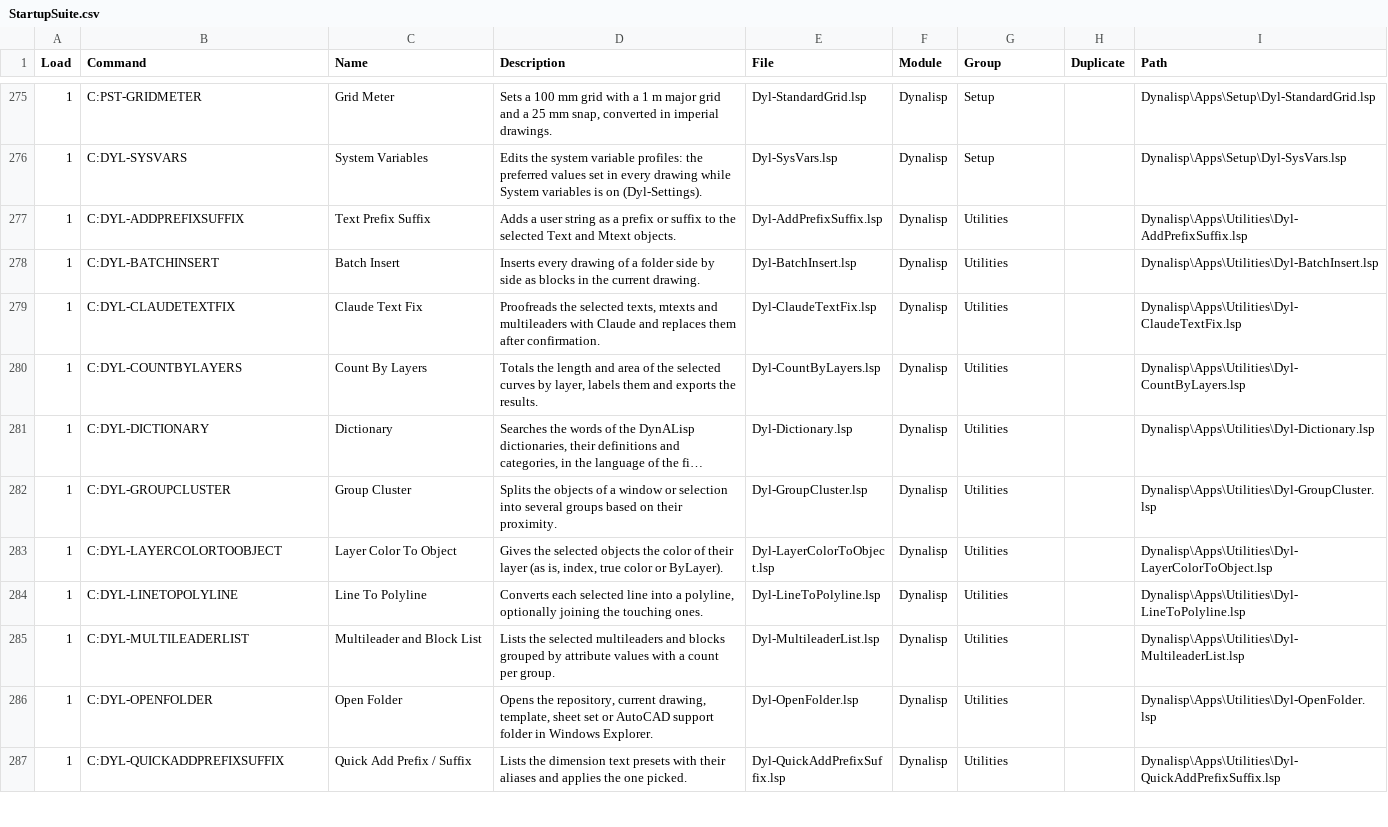
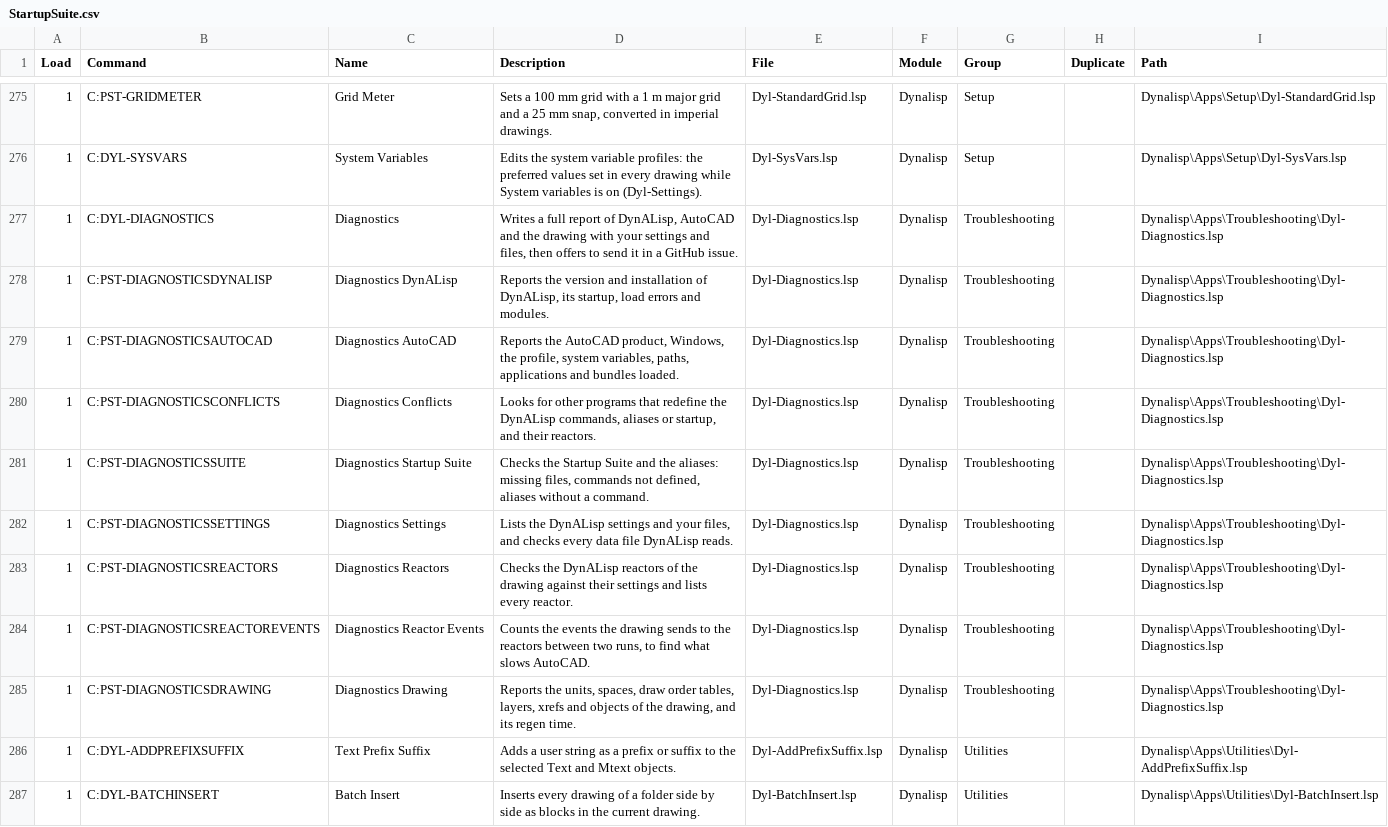
Before and after one commit to samagior/DynALisp.bundle, a CSV file: Contents/Resources/StartupSuite.csv, drawn as a sheet; only a part is shown, gaps mark what is left out; the shorter side is filled out with more unchanged rows; long unchanged cells end in ….

```diff
--- a/Contents/Resources/StartupSuite.csv
+++ b/Contents/Resources/StartupSuite.csv
@@ -276,2 +276,11 @@ Load;Command;Name;Description;File;Module;Group;Duplicate;Path
 1;C:DYL-SYSVARS;System Variables;Edits the system variable profiles: the preferred values set in every drawing while System variables is on (Dyl-Settings).;Dyl-SysVars.lsp;Dynalisp;Setup;;Dynalisp\Apps\Setup\Dyl-SysVars.lsp
+1;C:DYL-DIAGNOSTICS;Diagnostics;Writes a full report of DynALisp, AutoCAD and the drawing with your settings and files, then offers to send it in a GitHub issue.;Dyl-Diagnostics.lsp;Dynalisp;Troubleshooting;;Dynalisp\Apps\Troubleshooting\Dyl-Diagnostics.lsp
+1;C:PST-DIAGNOSTICSDYNALISP;Diagnostics DynALisp;Reports the version and installation of DynALisp, its startup, load errors and modules.;Dyl-Diagnostics.lsp;Dynalisp;Troubleshooting;;Dynalisp\Apps\Troubleshooting\Dyl-Diagnostics.lsp
+1;C:PST-DIAGNOSTICSAUTOCAD;Diagnostics AutoCAD;Reports the AutoCAD product, Windows, the profile, system variables, paths, applications and bundles loaded.;Dyl-Diagnostics.lsp;Dynalisp;Troubleshooting;;Dynalisp\Apps\Troubleshooting\Dyl-Diagnostics.lsp
+1;C:PST-DIAGNOSTICSCONFLICTS;Diagnostics Conflicts;Looks for other programs that redefine the DynALisp commands, aliases or startup, and their reactors.;Dyl-Diagnostics.lsp;Dynalisp;Troubleshooting;;Dynalisp\Apps\Troubleshooting\Dyl-Diagnostics.lsp
+1;C:PST-DIAGNOSTICSSUITE;Diagnostics Startup Suite;Checks the Startup Suite and the aliases: missing files, commands not defined, aliases without a command.;Dyl-Diagnostics.lsp;Dynalisp;Troubleshooting;;Dynalisp\Apps\Troubleshooting\Dyl-Diagnostics.lsp
+1;C:PST-DIAGNOSTICSSETTINGS;Diagnostics Settings;Lists the DynALisp settings and your files, and checks every data file DynALisp reads.;Dyl-Diagnostics.lsp;Dynalisp;Troubleshooting;;Dynalisp\Apps\Troubleshooting\Dyl-Diagnostics.lsp
+1;C:PST-DIAGNOSTICSREACTORS;Diagnostics Reactors;Checks the DynALisp reactors of the drawing against their settings and lists every reactor.;Dyl-Diagnostics.lsp;Dynalisp;Troubleshooting;;Dynalisp\Apps\Troubleshooting\Dyl-Diagnostics.lsp
+1;C:PST-DIAGNOSTICSREACTOREVENTS;Diagnostics Reactor Events;Counts the events the drawing sends to the reactors between two runs, to find what slows AutoCAD.;Dyl-Diagnostics.lsp;Dynalisp;Troubleshooting;;Dynalisp\Apps\Troubleshooting\Dyl-Diagnostics.lsp
+1;C:PST-DIAGNOSTICSDRAWING;Diagnostics Drawing;Reports the units, spaces, draw order tables, layers, xrefs and objects of the drawing, and its regen time.;Dyl-Diagnostics.lsp;Dynalisp;Troubleshooting;;Dynalisp\Apps\Troubleshooting\Dyl-Diagnostics.lsp
 1;C:DYL-ADDPREFIXSUFFIX;Text Prefix Suffix;Adds a user string as a prefix or suffix to the selected Text and Mtext objects.;Dyl-AddPrefixSuffix.lsp;Dynalisp;Utilities;;Dynalisp\Apps\Utilities\Dyl-AddPrefixSuffix.lsp
```
Also changed, not shown: Contents/Resources/Aliases.csv, Installer/Ribbon/Ribbon.csv, 7 other files.
